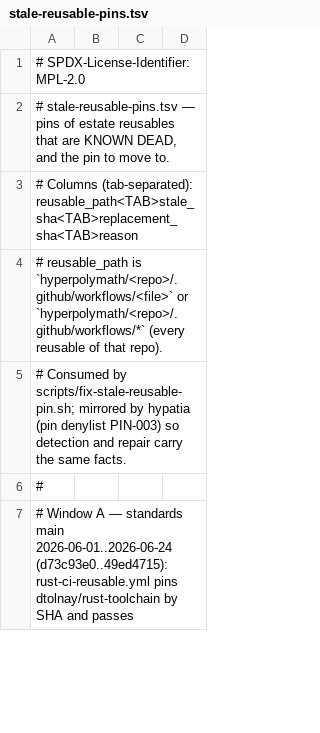
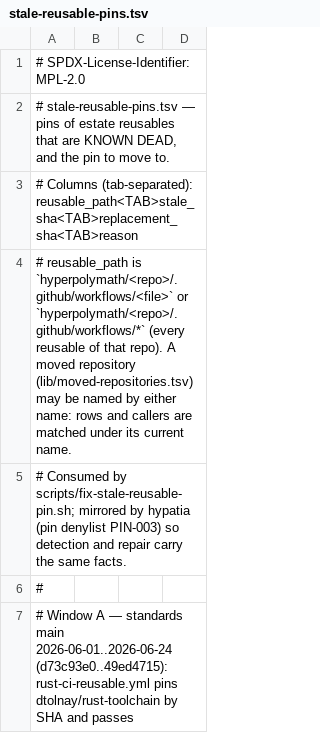
Before and after one commit to hyperpolymath/gitbot-fleet, a TSV file: scripts/lib/stale-reusable-pins.tsv, drawn as a sheet; only a part is shown.

```diff
--- a/scripts/lib/stale-reusable-pins.tsv
+++ b/scripts/lib/stale-reusable-pins.tsv
@@ -3,3 +3,3 @@
 # Columns (tab-separated): reusable_path<TAB>stale_sha<TAB>replacement_sha<TAB>reason
-# reusable_path is `hyperpolymath/<repo>/.github/workflows/<file>` or `hyperpolymath/<repo>/.github/workflows/*` (every reusable of that repo).
+# reusable_path is `hyperpolymath/<repo>/.github/workflows/<file>` or `hyperpolymath/<repo>/.github/workflows/*` (every reusable of that repo). A moved repository (lib/moved-repositories.tsv) may be named by either name: rows and callers are matched under its current name.
 # Consumed by scripts/fix-stale-reusable-pin.sh; mirrored by hypatia (pin denylist PIN-003) so detection and repair carry the same facts.
```
Also changed, not shown: 3 other files.
